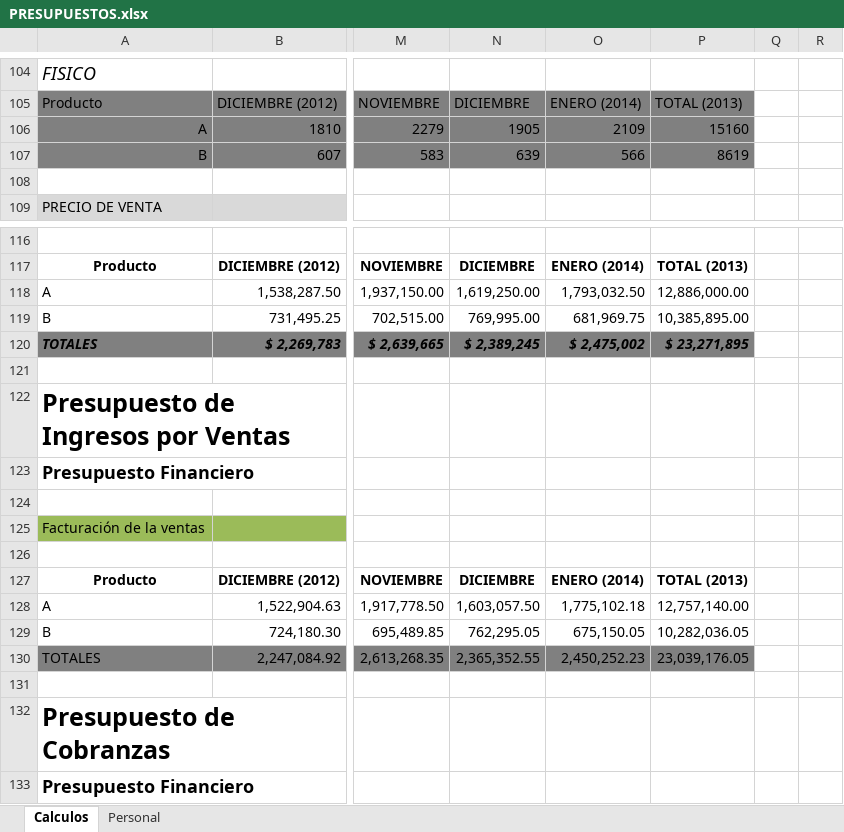
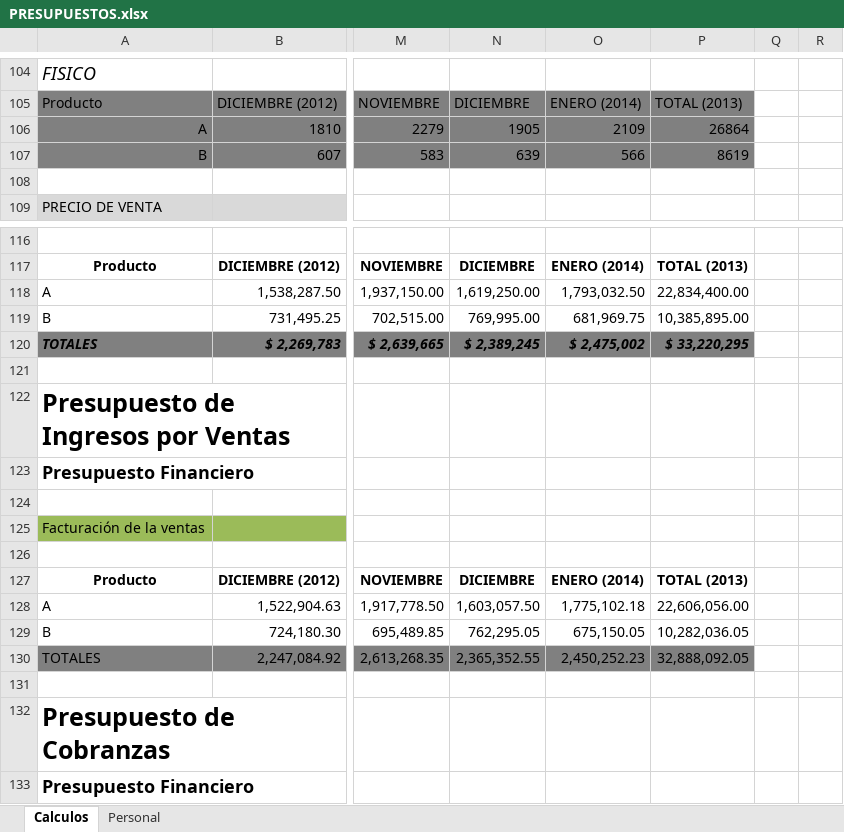
Before and after one commit to invernizzie/fiuba-inforga2012, an Excel workbook: Presupuesto/PRESUPUESTOS.xlsx, sheet Calculos, drawn as a sheet; only a part is shown, gaps mark what is left out; values as stored, in another font and other column widths than the file's, no borders; table styles not drawn; the diff covers the shown part only; the diff names each change by its address in the sheet, - before the commit and + after, or states it on an @@ line.

Commit message:
mando lo de presupuesto que la tipa pidio que arreglemos.. alguien le manda el tp ?

```diff
--- a/Presupuesto/PRESUPUESTOS.xlsx (sheet Calculos)
+++ b/Presupuesto/PRESUPUESTOS.xlsx (sheet Calculos)
-P106: 15160
+P106: 26864
-P118: 12,886,000.00
+P118: 22,834,400.00
-P120: $ 23,271,895
+P120: $ 33,220,295
-P128: 12,757,140.00
+P128: 22,606,056.00
-P130: 23,039,176.05
+P130: 32,888,092.05
```
Also changed, not shown: 9 added rows, 9 removed rows and 7 edited cells elsewhere in this sheet, formulas that keep their value, 2 other files.
